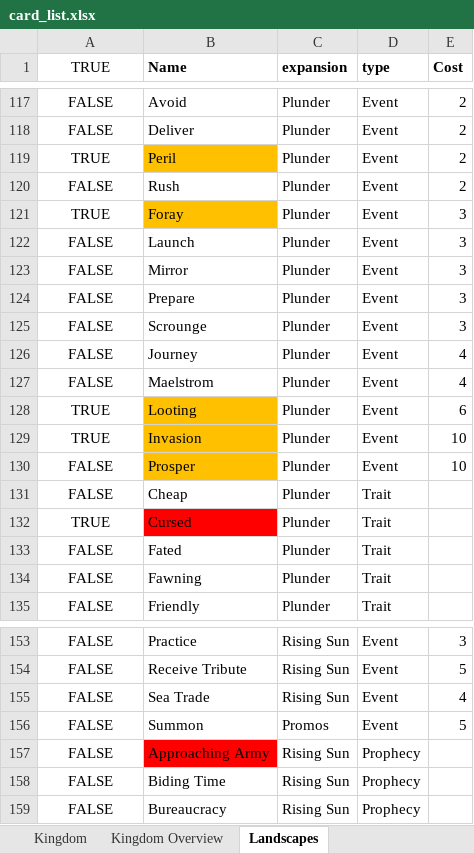
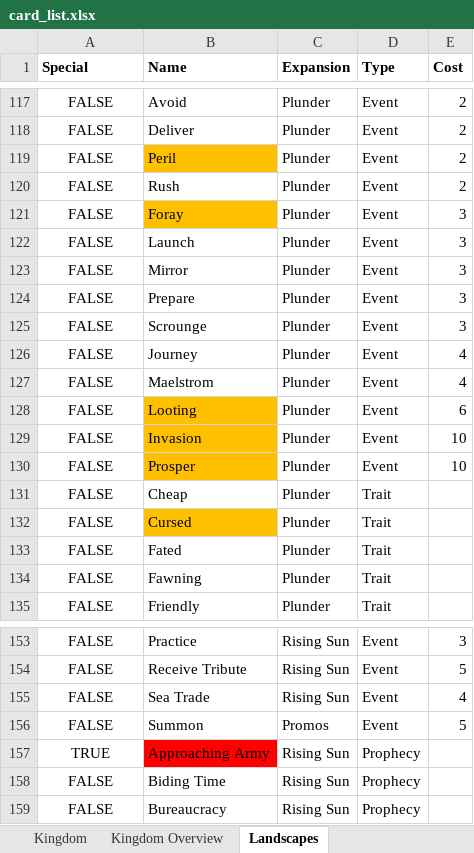
Before and after one commit to JLanda91/dominion-setup-counter, an Excel workbook: config_generation/card_list.xlsx, sheet Landscapes, drawn as a sheet; only a part is shown, gaps mark what is left out; values as stored, in another font and other column widths than the file's, no borders; the diff names each change by its address in the sheet, - before the commit and + after, or states it on an @@ line.

Commit message:
getter functions and landscape objects

```diff
--- a/config_generation/card_list.xlsx (sheet Landscapes)
+++ b/config_generation/card_list.xlsx (sheet Landscapes)
-A1: TRUE
+A1: Special
@@ A1 bold: off → on, alignment: center → left @@
-C1: expansion
+C1: Expansion
-D1: type
+D1: Type
-A119 (Special): TRUE
+A119 (Special): FALSE
-A121 (Special): TRUE
+A121 (Special): FALSE
-A128:A129 (Special): TRUE
+A128:A129 (Special): FALSE
-A132 (Special): TRUE
+A132 (Special): FALSE
-B132 fill: #FF0000
+B132 fill: #FFC000
-A157 (Special): FALSE
+A157 (Special): TRUE
```
Also changed, not shown: config/kingdom_queries.xlsx, config/kingdom_regular.xlsx, 18 other files.
